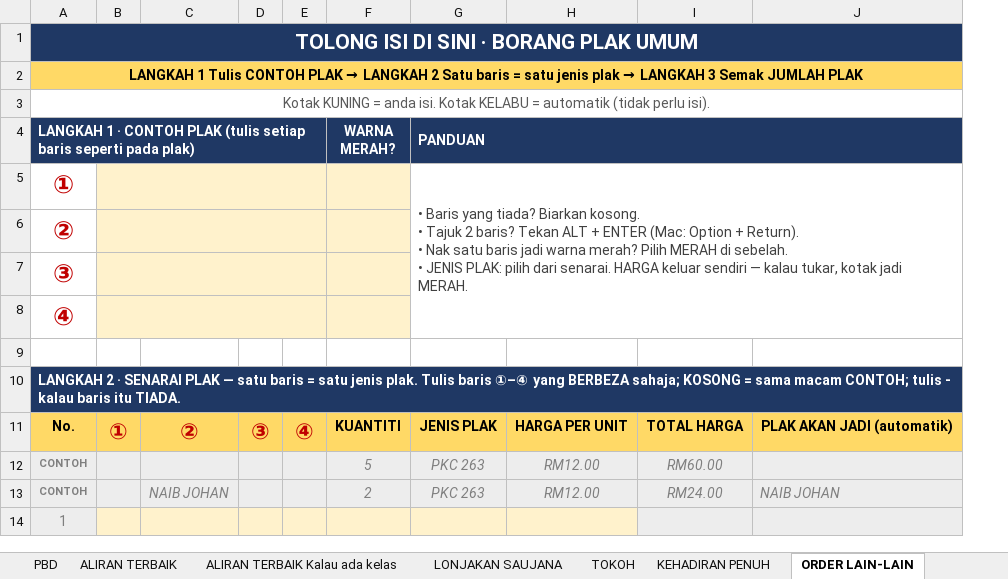
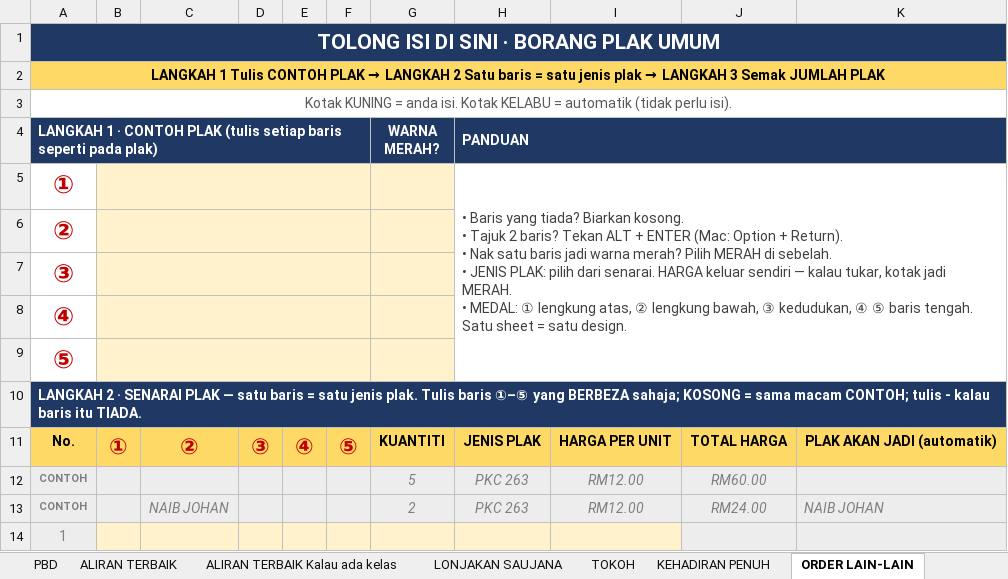
Before and after one commit to sean1234-max/PustakaJasa, an Excel workbook: public/templates/FORM-ANUGERAH.xlsx, sheet ORDER LAIN-LAIN, drawn as a sheet; only a part is shown; values as stored, in another font and other column widths than the file's, no borders; conditional formats not drawn; 2 other sheets too large or unreadable and not compared; removed rows and columns are numbered as before the commit, all else as after; ↵ is a line break in a cell; the diff names each change by its address in the sheet, - before the commit and + after, or states it on an @@ line.

```diff
--- a/public/templates/FORM-ANUGERAH.xlsx (sheet ORDER LAIN-LAIN)
+++ b/public/templates/FORM-ANUGERAH.xlsx (sheet ORDER LAIN-LAIN)
+column F, row 11: ⑤
-H5 (PANDUAN): …jadi MERAH.
+H5 (PANDUAN): …jadi MERAH. ↵ • MEDAL: ① lengkung atas, ② lengkung bawah, ③ kedudukan, ④ ⑤ baris tengah. Satu sheet = satu design.
-G5:J8 merged
+H5:K9 merged
-A9: (empty)
+A9: ⑤
-B9:E9 fill: none
+B9:E9 fill: #FFF2CC
+B9:F9 merged
-G9 fill: none
+G9 fill: #FFF2CC
-A10: …Tulis baris ①–④ yang BERBEZA…
+A10: …Tulis baris ①–⑤ yang BERBEZA…
```
Also changed, not shown: formulas that keep their value, 1 other file.
